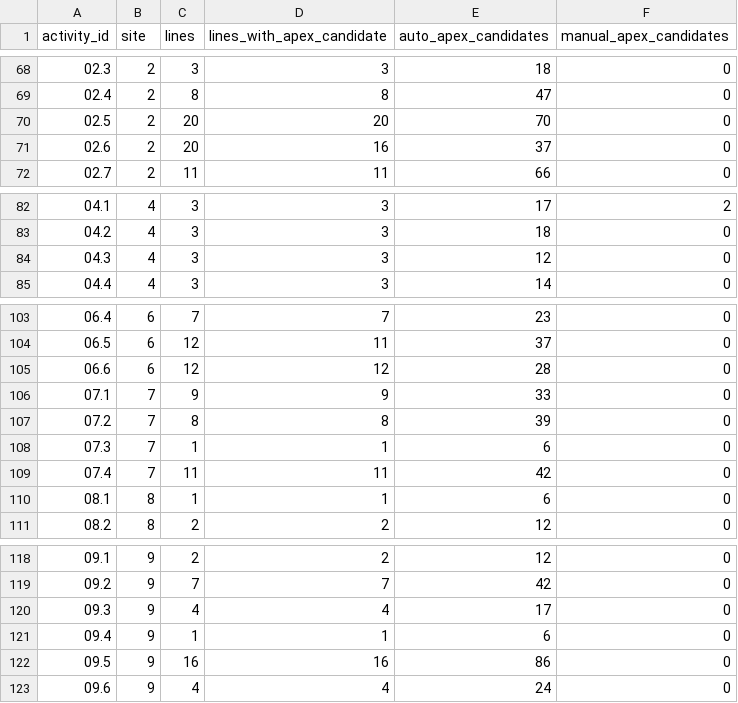
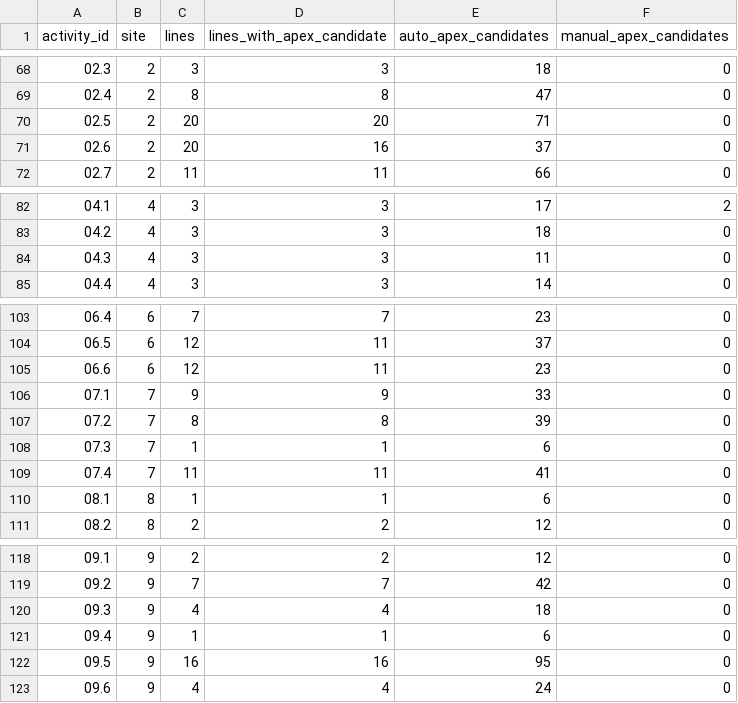
Before and after one commit to jinbeomjeong/gpr_detection, a CSV file: docs/processing/fourtu_apex_candidates_v1_summary.csv, drawn as a sheet; only a part is shown, gaps mark what is left out.

```diff
--- a/docs/processing/fourtu_apex_candidates_v1_summary.csv
+++ b/docs/processing/fourtu_apex_candidates_v1_summary.csv
@@ -69,3 +69,3 @@ activity_id,site,lines,lines_with_apex_candidate,auto_apex_candidates,manual_ape
 02.4,2,8,8,47,0
-02.5,2,20,20,70,0
+02.5,2,20,20,71,0
 02.6,2,20,16,37,0
@@ -83,3 +83,3 @@ activity_id,site,lines,lines_with_apex_candidate,auto_apex_candidates,manual_ape
 04.2,4,3,3,18,0
-04.3,4,3,3,12,0
+04.3,4,3,3,11,0
 04.4,4,3,3,14,0
@@ -104,3 +104,3 @@ activity_id,site,lines,lines_with_apex_candidate,auto_apex_candidates,manual_ape
 06.5,6,12,11,37,0
-06.6,6,12,12,28,0
+06.6,6,12,11,23,0
 07.1,7,9,9,33,0
@@ -108,3 +108,3 @@ activity_id,site,lines,lines_with_apex_candidate,auto_apex_candidates,manual_ape
 07.3,7,1,1,6,0
-07.4,7,11,11,42,0
+07.4,7,11,11,41,0
 08.1,8,1,1,6,0
@@ -119,5 +119,5 @@ activity_id,site,lines,lines_with_apex_candidate,auto_apex_candidates,manual_ape
 09.2,9,7,7,42,0
-09.3,9,4,4,17,0
+09.3,9,4,4,18,0
 09.4,9,1,1,6,0
-09.5,9,16,16,86,0
+09.5,9,16,16,95,0
 09.6,9,4,4,24,0
```
Also changed, not shown: docs/processing/depth_synthetic_v1.csv, docs/processing/depth_synthetic_v1_checks.csv, 34 other files.
